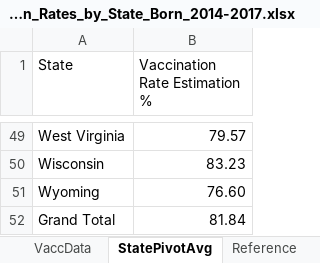
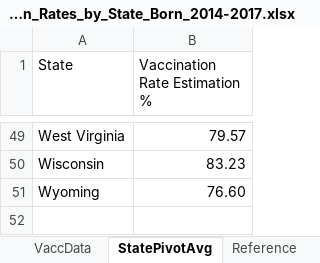
Before and after one commit to Hakuna-Patata/BU_MSDS_PTW, an Excel workbook: DSC 530 - Data Exploration and Analysis/Project/Data/Vaccination_Rates_by_State_Born_2014-2017.xlsx, sheet StatePivotAvg, drawn as a sheet; only a part is shown, gaps mark what is left out; values as stored, in another font and other column widths than the file's, no borders; conditional formats not drawn; the diff names each change by its address in the sheet, - before the commit and + after, or states it on an @@ line.

```diff
--- a/DSC 530 - Data Exploration and Analysis/Project/Data/Vaccination_Rates_by_State_Born_2014-2017.xlsx (sheet StatePivotAvg)
+++ b/DSC 530 - Data Exploration and Analysis/Project/Data/Vaccination_Rates_by_State_Born_2014-2017.xlsx (sheet StatePivotAvg)
-row 52: Grand Total | 81.84
```
Also changed, not shown: sheet VaccData, DSC 530 - Data Exploration and Analysis/Project/Data/2020_Census_Data_by_State.xlsx, DSC 530 - Data Exploration and Analysis/Project/Data/ASD_Prevalence_Age_3-17yrs_by_State_Survey_2019-2020.xlsx, 22 other files.
